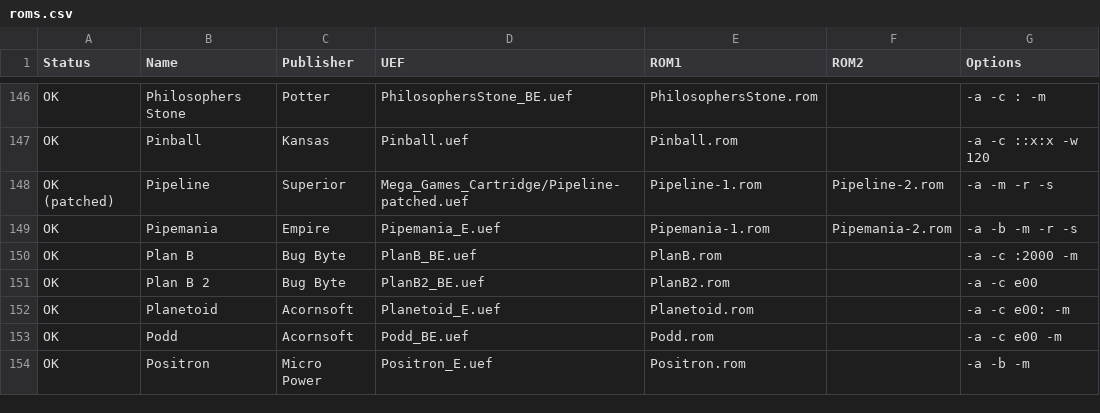
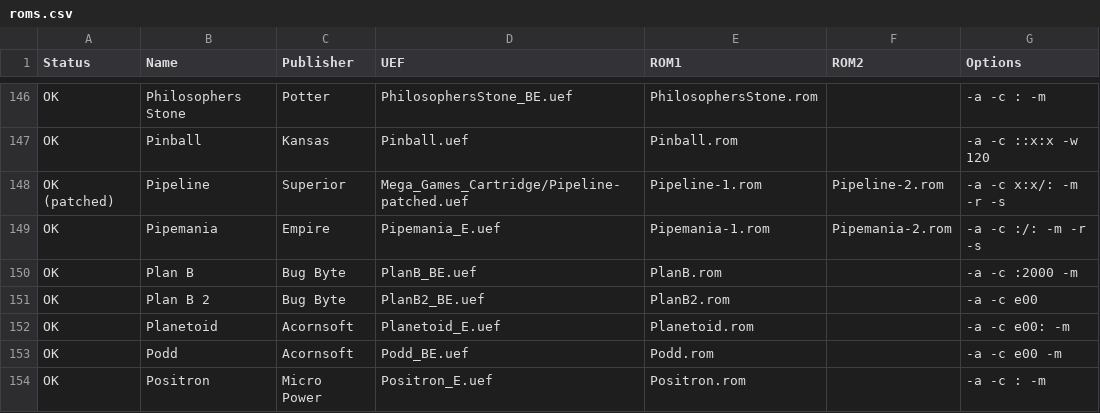
Before and after one commit to stardot/MegaGamesCartridge-ROM-recipes, a CSV file: roms.csv, drawn as a sheet; only a part is shown, gaps mark what is left out; the diff covers the shown part only.

```diff
--- a/roms.csv
+++ b/roms.csv
@@ -147,4 +147,4 @@ OK,Philosophers Stone,Potter,PhilosophersStone_BE.uef,PhilosophersStone.rom,,-a
 OK,Pinball,Kansas,Pinball.uef,Pinball.rom,,-a -c ::x:x -w 120
-OK (patched),Pipeline,Superior,Mega_Games_Cartridge/Pipeline-patched.uef,Pipeline-1.rom,Pipeline-2.rom,-a -m -r -s
-OK,Pipemania,Empire,Pipemania_E.uef,Pipemania-1.rom,Pipemania-2.rom,-a -b -m -r -s
+OK (patched),Pipeline,Superior,Mega_Games_Cartridge/Pipeline-patched.uef,Pipeline-1.rom,Pipeline-2.rom,-a -c x:x/: -m -r -s
+OK,Pipemania,Empire,Pipemania_E.uef,Pipemania-1.rom,Pipemania-2.rom,-a -c :/: -m -r -s
 OK,Plan B,Bug Byte,PlanB_BE.uef,PlanB.rom,,-a -c :2000 -m
@@ -153,2 +153,2 @@ OK,Planetoid,Acornsoft,Planetoid_E.uef,Planetoid.rom,,-a -c e00: -m
 OK,Podd,Acornsoft,Podd_BE.uef,Podd.rom,,-a -c e00 -m
-OK,Positron,Micro Power,Positron_E.uef,Positron.rom,,-a -b -m
+OK,Positron,Micro Power,Positron_E.uef,Positron.rom,,-a -c : -m
```
Also changed, not shown: 1 removed row and 24 edited cells elsewhere in this file, 2 other files.
